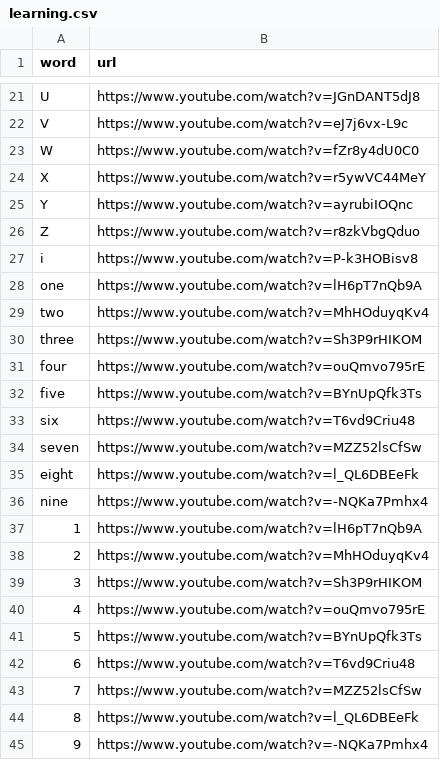
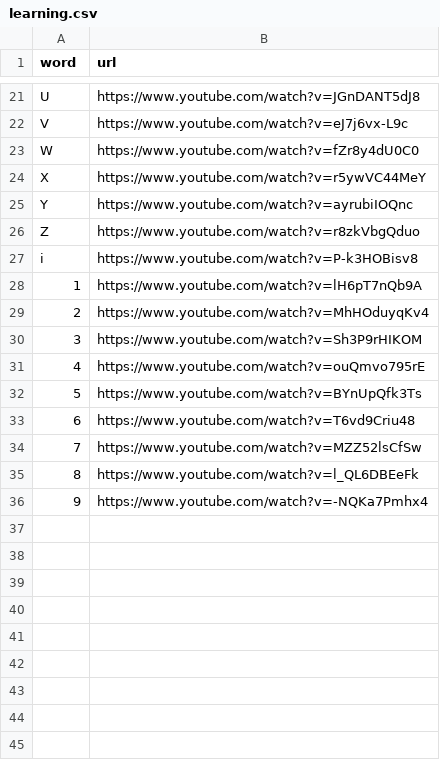
Before and after one commit to ReebaJomin/Finalprjt, a CSV file: learning.csv, drawn as a sheet; only a part is shown, gaps mark what is left out; the diff names each change by its address in the sheet, - before the commit and + after, or states it on an @@ line.

```diff
--- a/learning.csv
+++ b/learning.csv
@@ column A (word) renumbered between rows 28 and 36 @@
-row 37: 1 | https://www.youtube.com/watch?v=lH6pT7nQb9A
-row 38: 2 | https://www.youtube.com/watch?v=MhHOduyqKv4
-row 39: 3 | https://www.youtube.com/watch?v=Sh3P9rHIKOM
-row 40: 4 | https://www.youtube.com/watch?v=ouQmvo795rE
-row 41: 5 | https://www.youtube.com/watch?v=BYnUpQfk3Ts
-row 42: 6 | https://www.youtube.com/watch?v=T6vd9Criu48
-row 43: 7 | https://www.youtube.com/watch?v=MZZ52lsCfSw
-row 44: 8 | https://www.youtube.com/watch?v=l_QL6DBEeFk
-row 45: 9 | https://www.youtube.com/watch?v=-NQKa7Pmhx4
```
Also changed, not shown: 8 other files.
